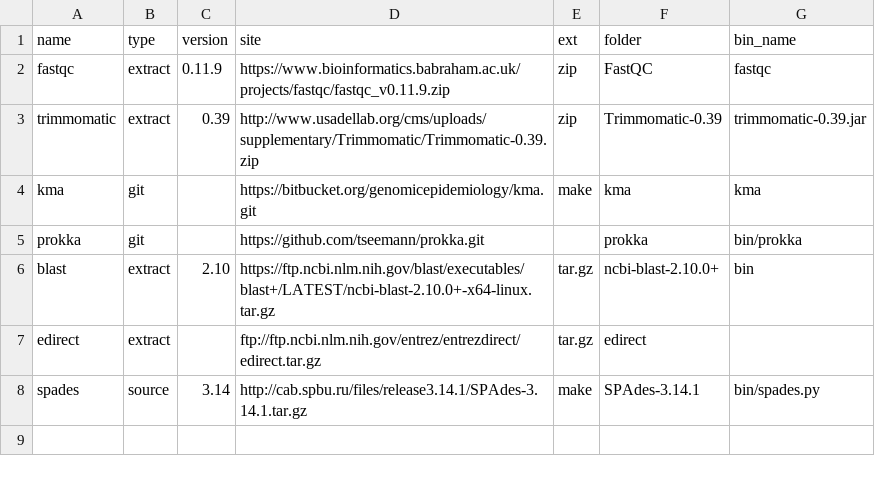
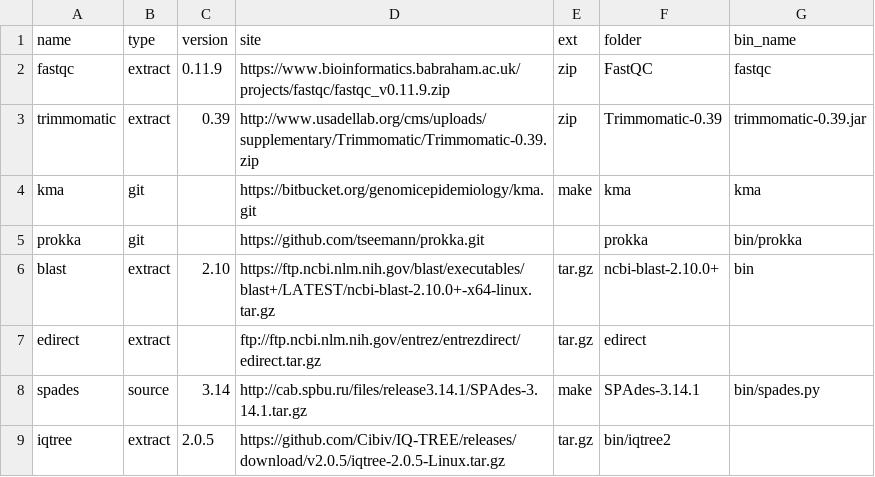
Before and after one commit to HCGB-IGTP/BacterialTyper, a CSV file: BacterialTyper/config/software/software_details.csv, drawn as a sheet; the diff names each change by its address in the sheet, - before the commit and + after, or states it on an @@ line.

```diff
--- a/BacterialTyper/config/software/software_details.csv
+++ b/BacterialTyper/config/software/software_details.csv
+row 9: iqtree | extract | 2.0.5 | https://github.com/Cibiv/IQ-TREE/releases/download/v2.0.5/iqtree-2.0.5-Linux.tar.gz | tar.gz | bin/iqtree2
```
Also changed, not shown: BacterialTyper/config/software/dependencies.csv, 9 other files.
